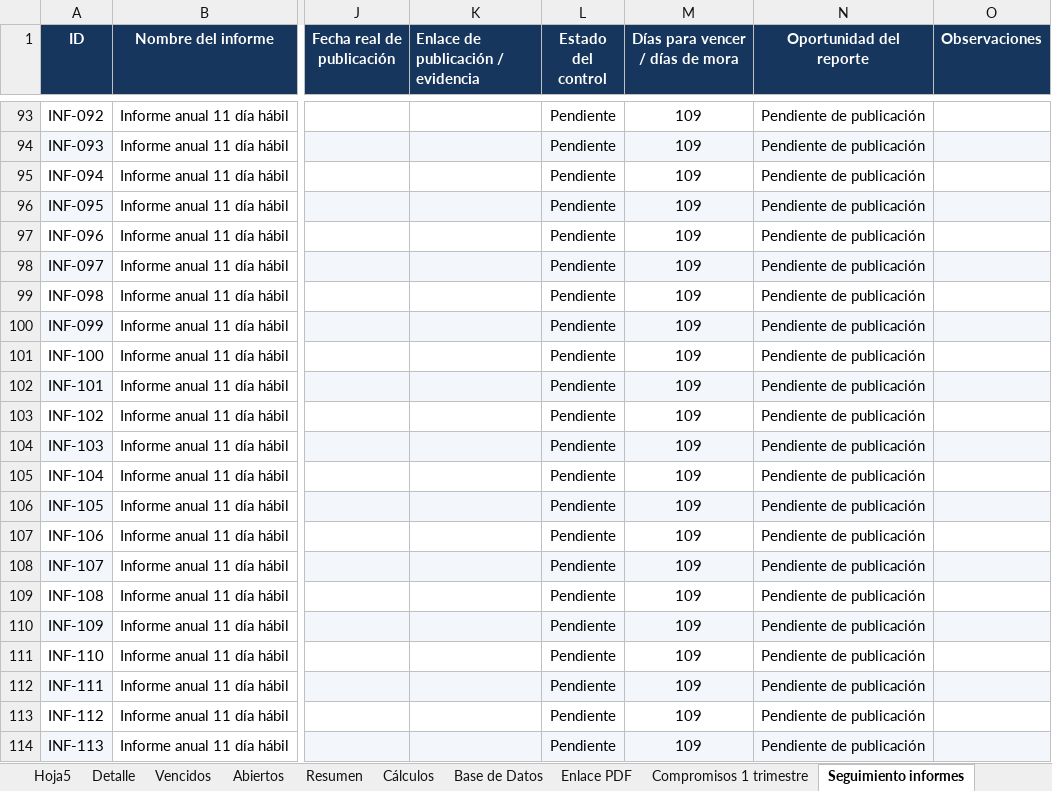
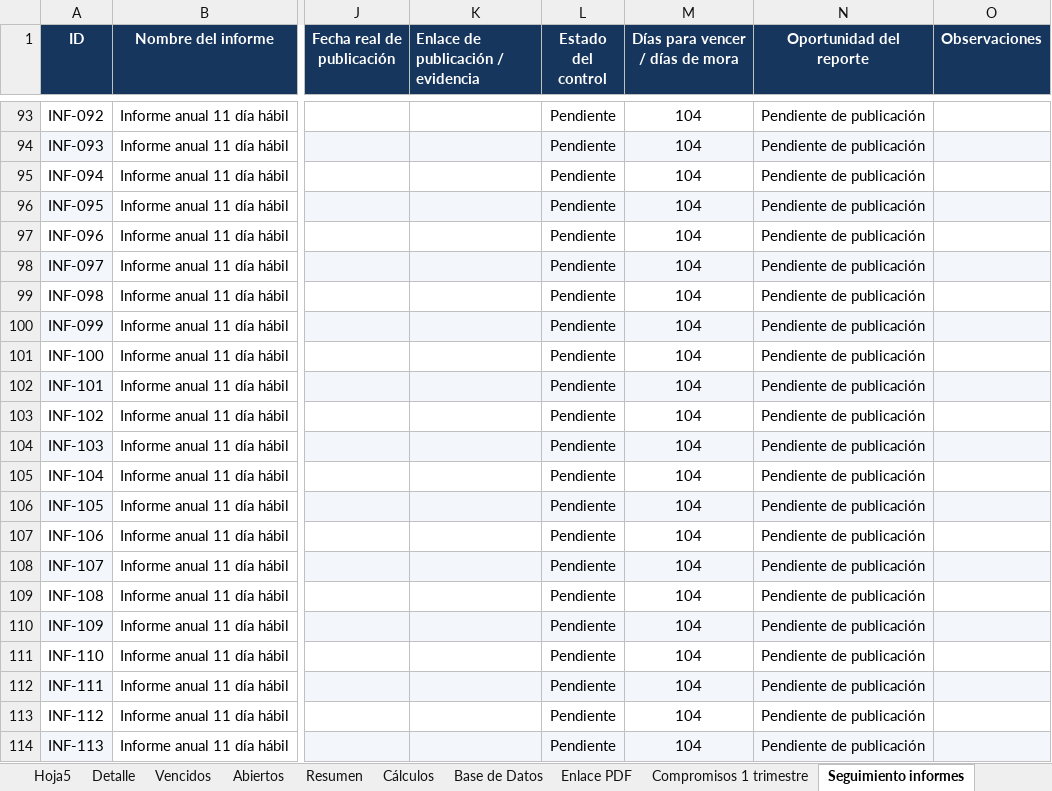
Before and after one commit to diego12vas-cmd/tableros-control, an Excel workbook: TABLERO_PA_C.xlsx, sheet Seguimiento informes, drawn as a sheet; only a part is shown, gaps mark what is left out; values as stored, in another font and other column widths than the file's, no borders; conditional formats not drawn; the diff covers the shown part only; the diff names each change by its address in the sheet, - before the commit and + after, or states it on an @@ line.

```diff
--- a/TABLERO_PA_C.xlsx (sheet Seguimiento informes)
+++ b/TABLERO_PA_C.xlsx (sheet Seguimiento informes)
-M93:M114 (Días para vencer / días de mora): 109
+M93:M114 (Días para vencer / días de mora): 104
```
Also changed, not shown: 43 edited cells elsewhere in this sheet, sheet Indicador, sheet Base de Datos, formulas that keep their value, charts or pictures.
